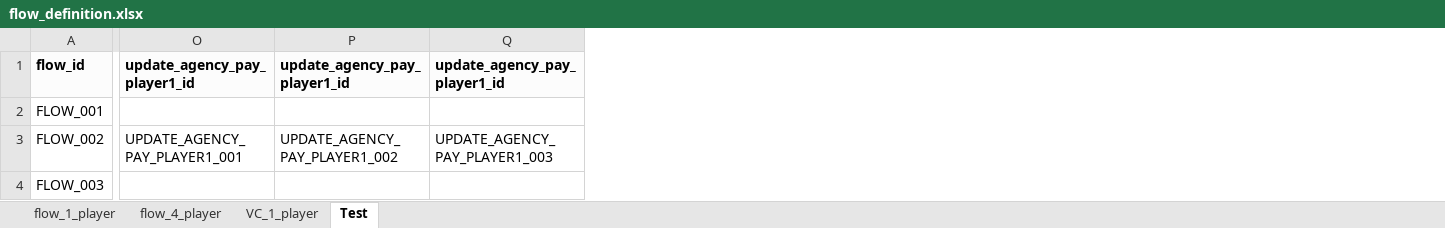
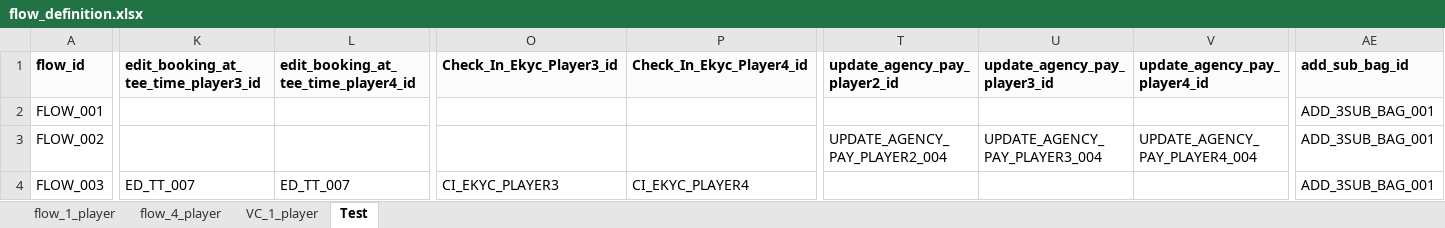
Before and after one commit to PhuongXinhGai/CARO_CMS_AUTO_API_STG, an Excel workbook: src/main/resources/input_excel_file/flow_definition.xlsx, sheet Test, drawn as a sheet; only a part is shown, gaps mark what is left out; values as stored, in another font and other column widths than the file's, no borders; removed rows and columns are numbered as before the commit, all else as after; the diff covers the shown part only; the diff names each change by its address in the sheet, - before the commit and + after, or states it on an @@ line.

```diff
--- a/src/main/resources/input_excel_file/flow_definition.xlsx (sheet Test)
+++ b/src/main/resources/input_excel_file/flow_definition.xlsx (sheet Test)
+column K, rows 1-4: edit_booking_at_tee_time_player3_id |  |  | ED_TT_007
+column L, rows 1-4: edit_booking_at_tee_time_player4_id |  |  | ED_TT_007
+column O, rows 1-4: Check_In_Ekyc_Player3_id |  |  | CI_EKYC_PLAYER3
+column P, rows 1-4: Check_In_Ekyc_Player4_id |  |  | CI_EKYC_PLAYER4
-column O, rows 1-3: update_agency_pay_player1_id |  | UPDATE_AGENCY_PAY_PLAYER1_001
-column P, rows 1-3: update_agency_pay_player1_id |  | UPDATE_AGENCY_PAY_PLAYER1_002
-column Q, rows 1-3: update_agency_pay_player1_id |  | UPDATE_AGENCY_PAY_PLAYER1_003
+column T, rows 1-3: update_agency_pay_player2_id |  | UPDATE_AGENCY_PAY_PLAYER2_004
+column U, rows 1-3: update_agency_pay_player3_id |  | UPDATE_AGENCY_PAY_PLAYER3_004
+column V, rows 1-3: update_agency_pay_player4_id |  | UPDATE_AGENCY_PAY_PLAYER4_004
+column AE, rows 1-4: add_sub_bag_id | ADD_3SUB_BAG_001 | ADD_3SUB_BAG_001 | ADD_3SUB_BAG_001
```
Also changed, not shown: 1 added column and 16 edited cells elsewhere in this sheet, src/main/resources/input_excel_file/booking/CICO.xlsx, src/main/resources/input_excel_file/booking/Create_Booking_Batch.xlsx, 12 other files.
